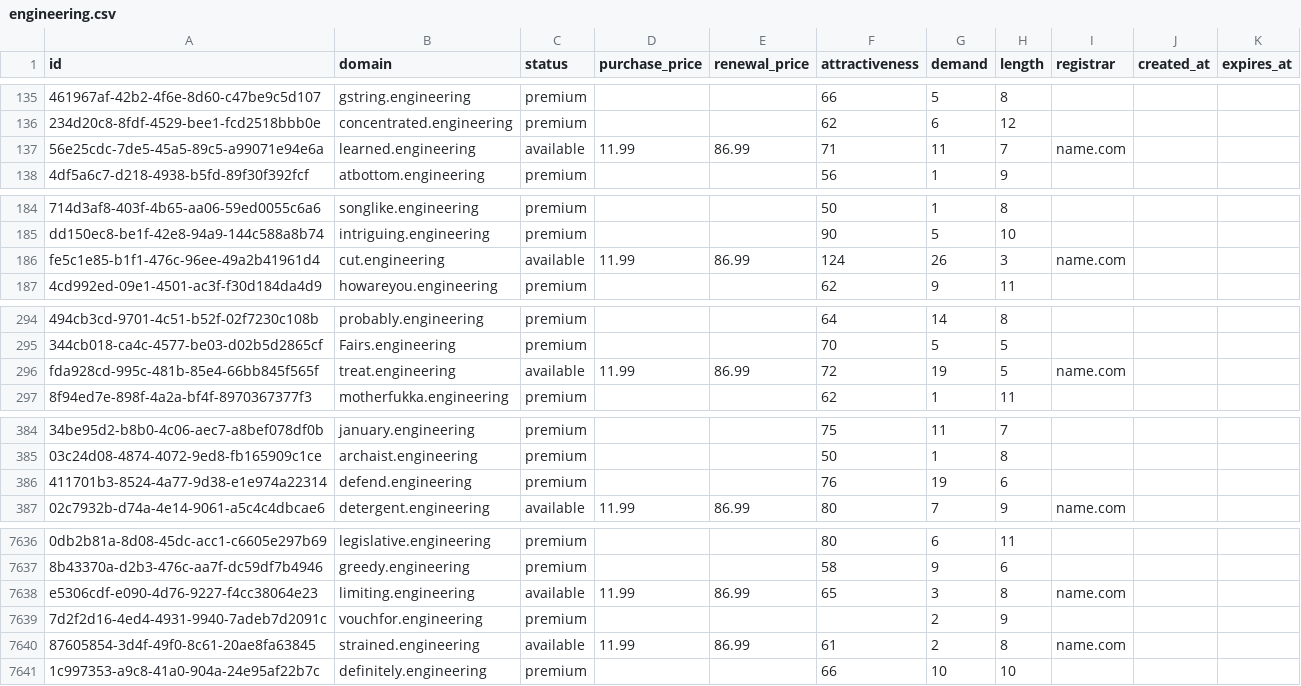
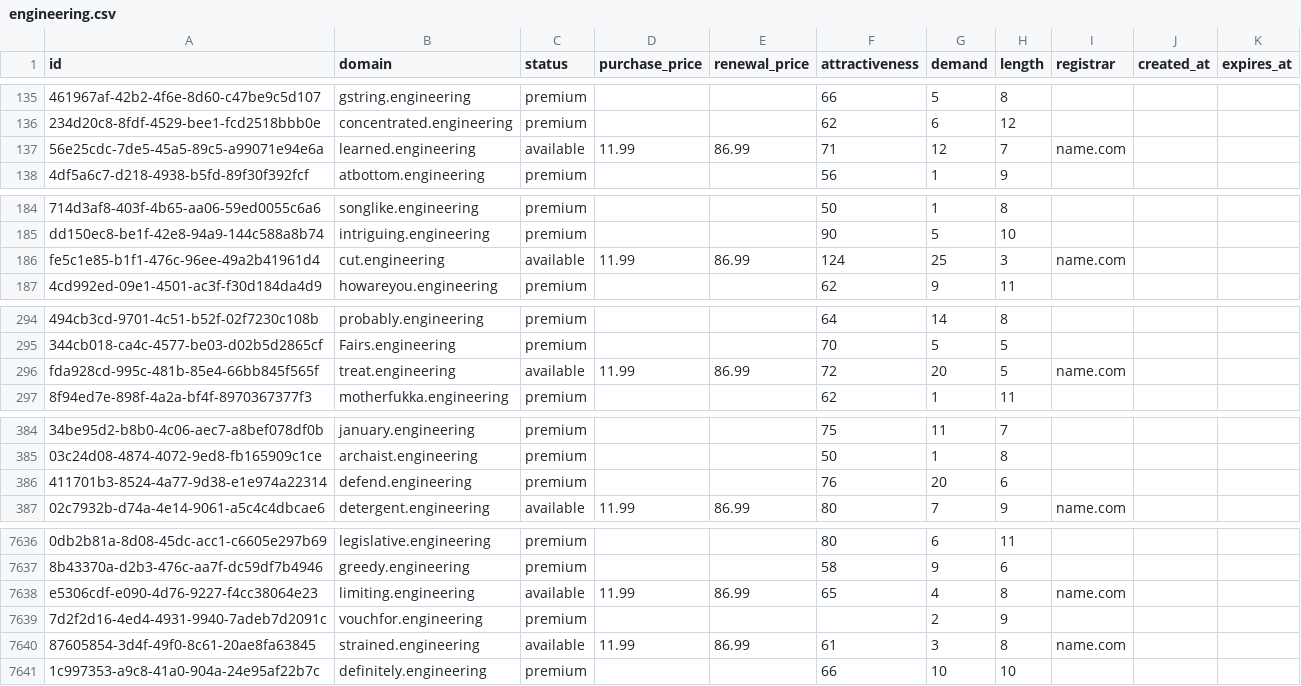
Before and after one commit to UniqueDomains/engineering-oneword-domains, a CSV file: engineering.csv, drawn as a sheet; only a part is shown, gaps mark what is left out; the diff covers the shown part only; the diff names each change by its address in the sheet, - before the commit and + after, or states it on an @@ line.

Commit message:
Domains update

```diff
--- a/engineering.csv
+++ b/engineering.csv
-G137 (demand): 11
+G137 (demand): 12
-G186 (demand): 26
+G186 (demand): 25
-G296 (demand): 19
+G296 (demand): 20
-G386 (demand): 19
+G386 (demand): 20
-G7638 (demand): 3
+G7638 (demand): 4
-G7640 (demand): 2
+G7640 (demand): 3
```
Also changed, not shown: 67 edited cells elsewhere in this file, 2 other files.
